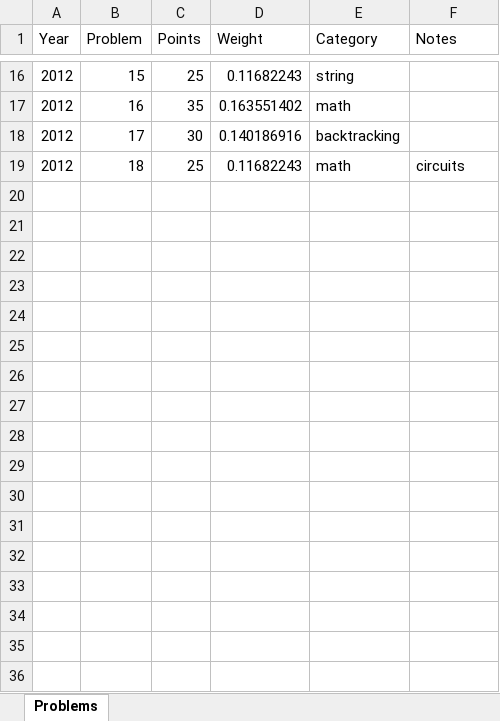
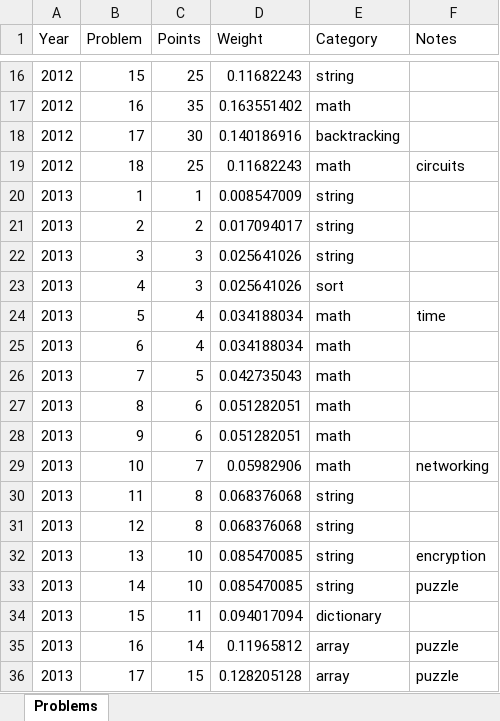
Before and after one commit to gideontong/CodeQuest, an Excel workbook: past-competitions/problems-database.xlsx, sheet Problems, drawn as a sheet; only a part is shown, gaps mark what is left out; values as stored, in another font and other column widths than the file's, no borders; the diff names each change by its address in the sheet, - before the commit and + after, or states it on an @@ line.

Commit message:
Added 2013 to problems-database

```diff
--- a/past-competitions/problems-database.xlsx (sheet Problems)
+++ b/past-competitions/problems-database.xlsx (sheet Problems)
+row 20: 2013 | 1 | 1 | 0.008547009 | string
+row 21: 2013 | 2 | 2 | 0.017094017 | string
+row 22: 2013 | 3 | 3 | 0.025641026 | string
+row 23: 2013 | 4 | 3 | 0.025641026 | sort
+row 24: 2013 | 5 | 4 | 0.034188034 | math | time
+row 25: 2013 | 6 | 4 | 0.034188034 | math
+row 26: 2013 | 7 | 5 | 0.042735043 | math
+row 27: 2013 | 8 | 6 | 0.051282051 | math
+row 28: 2013 | 9 | 6 | 0.051282051 | math
+row 29: 2013 | 10 | 7 | 0.05982906 | math | networking
+row 30: 2013 | 11 | 8 | 0.068376068 | string
+row 31: 2013 | 12 | 8 | 0.068376068 | string
+row 32: 2013 | 13 | 10 | 0.085470085 | string | encryption
+row 33: 2013 | 14 | 10 | 0.085470085 | string | puzzle
+row 34: 2013 | 15 | 11 | 0.094017094 | dictionary
+row 35: 2013 | 16 | 14 | 0.11965812 | array | puzzle
+row 36: 2013 | 17 | 15 | 0.128205128 | array | puzzle
```
